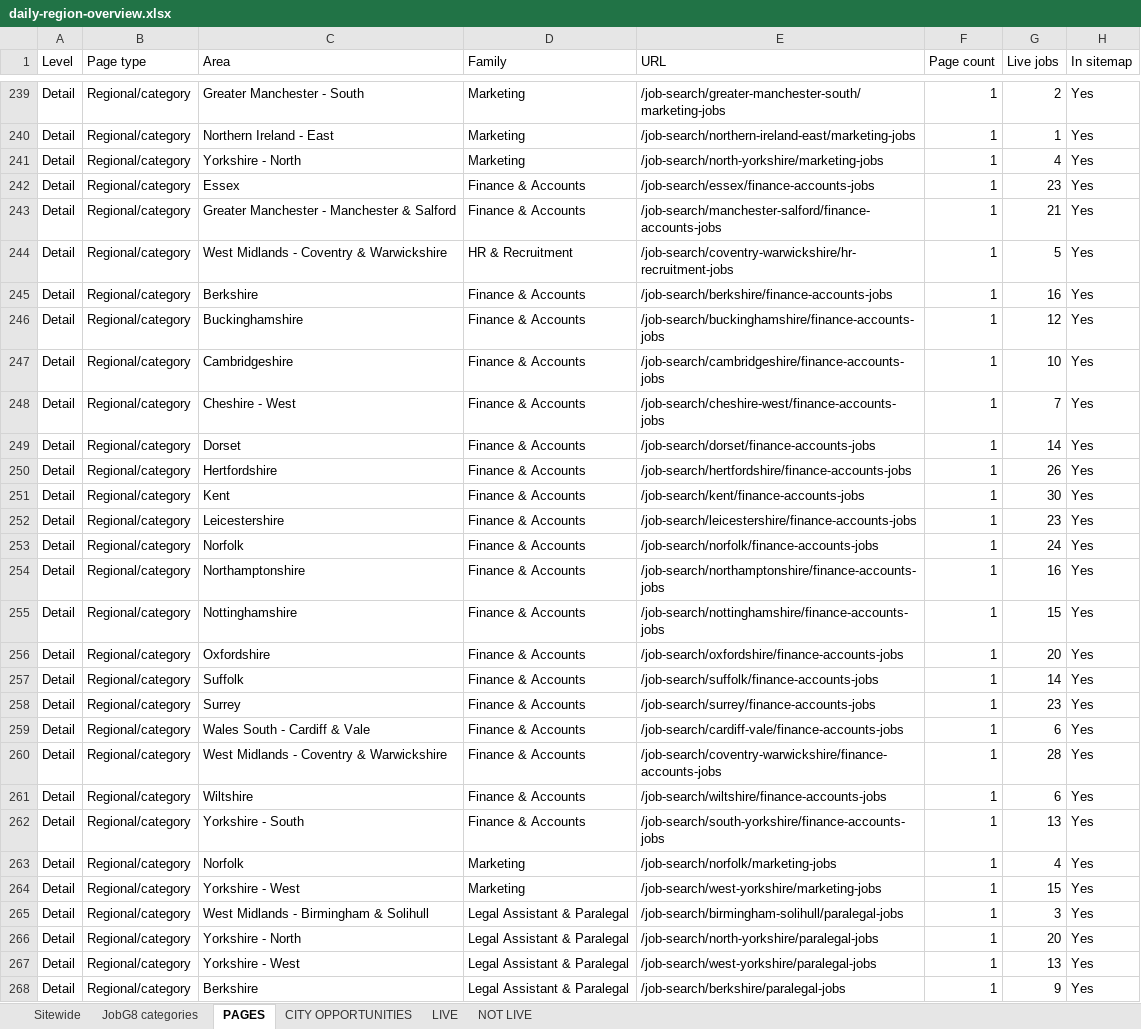
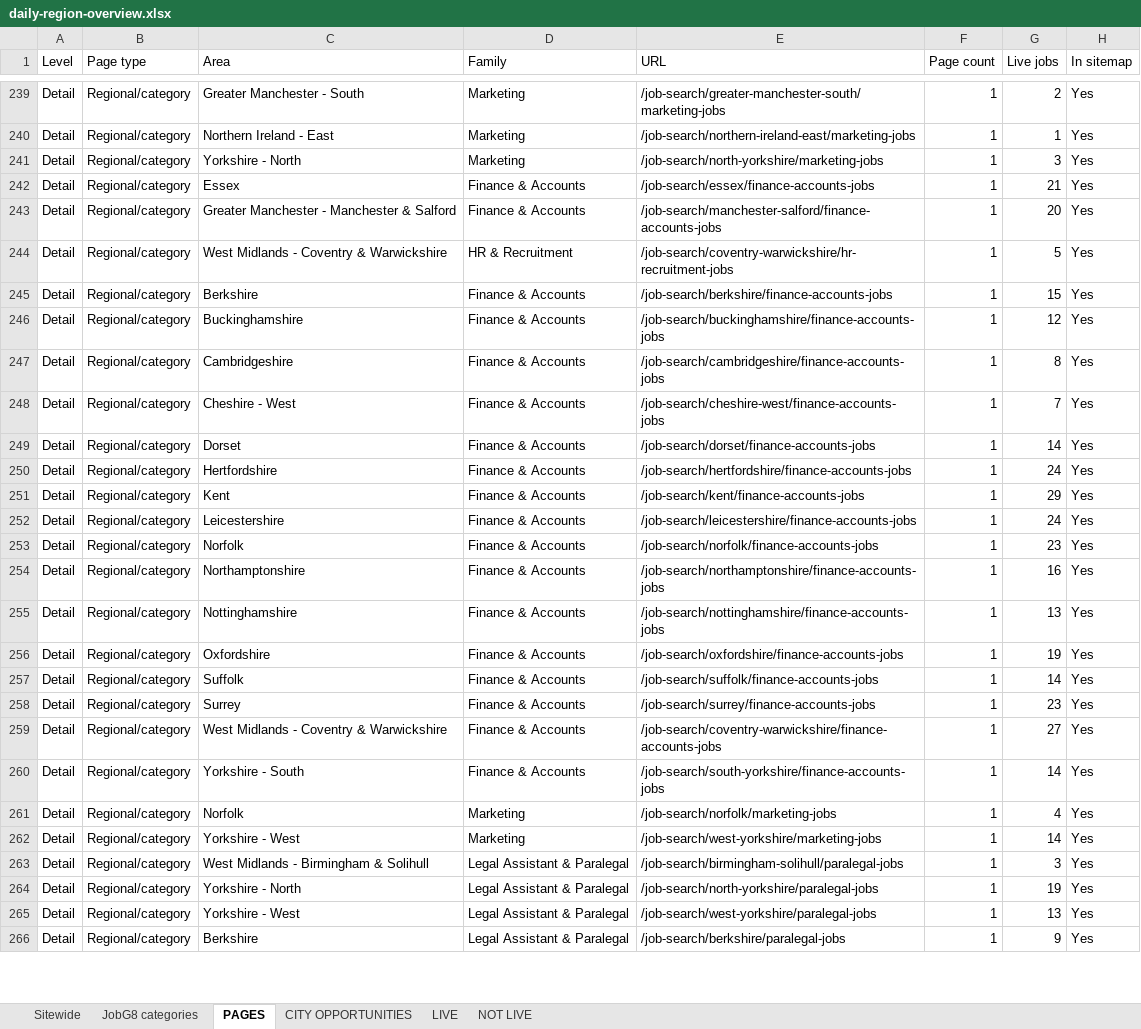
Before and after one commit to Jopa10/ontapjobsearch.com, an Excel workbook: pipeline/reports-daily/daily-region-overview.xlsx, sheet PAGES, drawn as a sheet; only a part is shown, gaps mark what is left out; values as stored, in another font and other column widths than the file's, no cell formats; removed rows and columns are numbered as before the commit, all else as after; the diff covers the shown part only; the diff names each change by its address in the sheet, - before the commit and + after, or states it on an @@ line.

```diff
--- a/pipeline/reports-daily/daily-region-overview.xlsx (sheet PAGES)
+++ b/pipeline/reports-daily/daily-region-overview.xlsx (sheet PAGES)
-G241 (Live jobs): 4
+G241 (Live jobs): 3
-G242 (Live jobs): 23
+G242 (Live jobs): 21
-G243 (Live jobs): 21
+G243 (Live jobs): 20
-G245 (Live jobs): 16
+G245 (Live jobs): 15
-G247 (Live jobs): 10
+G247 (Live jobs): 8
-G250 (Live jobs): 26
+G250 (Live jobs): 24
-G251 (Live jobs): 30
+G251 (Live jobs): 29
-G252 (Live jobs): 23
+G252 (Live jobs): 24
-G253 (Live jobs): 24
+G253 (Live jobs): 23
-G255 (Live jobs): 15
+G255 (Live jobs): 13
-G256 (Live jobs): 20
+G256 (Live jobs): 19
-row 259: Detail | Regional/category | Wales South - Cardiff & Vale | Finance & Accounts | /job-search/cardiff-vale/finance-accounts-jobs | 1 | 6 | Yes
-G259 (Live jobs): 28
+G259 (Live jobs): 27
-row 261: Detail | Regional/category | Wiltshire | Finance & Accounts | /job-search/wiltshire/finance-accounts-jobs | 1 | 6 | Yes
-G260 (Live jobs): 13
+G260 (Live jobs): 14
-G262 (Live jobs): 15
+G262 (Live jobs): 14
-G264 (Live jobs): 20
+G264 (Live jobs): 19
```
Also changed, not shown: 1 removed row and 141 edited cells elsewhere in this sheet, sheet CITY OPPORTUNITIES, sheet NOT LIVE, sheet LIVE, sheet JobG8 categories, sheet Sitewide, cell formats, 2 other files.
